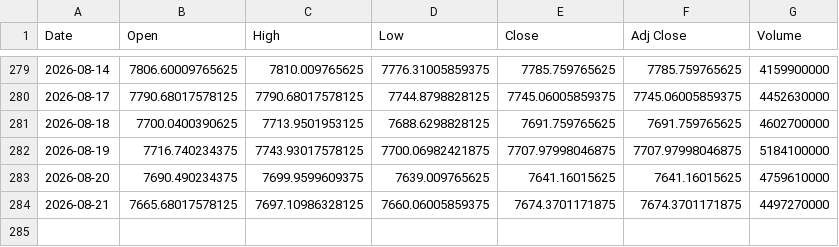
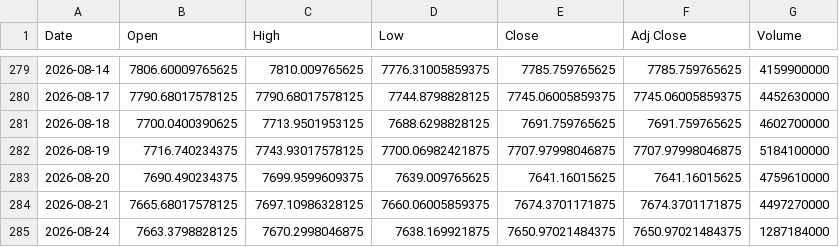
Before and after one commit to SeedFlora/idx-daily-data, a CSV file: data/GSPC.csv, drawn as a sheet; only a part is shown, gaps mark what is left out.

Commit message:
data(US-Global): 2026-08-24

```diff
--- a/data/GSPC.csv
+++ b/data/GSPC.csv
@@ -284 +284,2 @@ Date,Open,High,Low,Close,Adj Close,Volume
 2026-08-21,7665.68017578125,7697.10986328125,7660.06005859375,7674.3701171875,7674.3701171875,4497270000
+2026-08-24,7663.3798828125,7670.2998046875,7638.169921875,7650.97021484375,7650.97021484375,1287184000
```
Also changed, not shown: data/DJI.csv, data/IXIC.csv.
